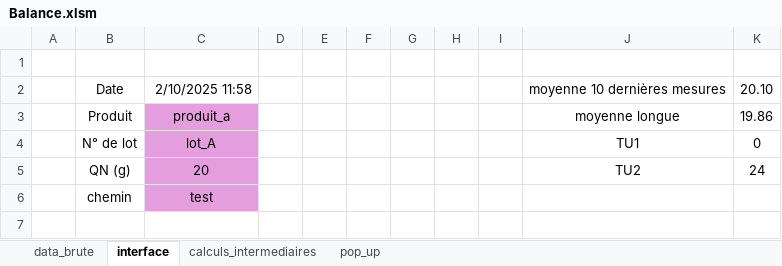
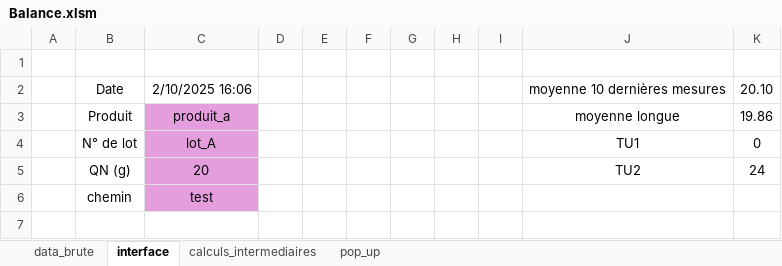
Before and after one commit to adasilva33/balance_solina, an Excel workbook: Balance.xlsm, sheet interface, drawn as a sheet; values as stored, in another font and other column widths than the file's, no borders; charts and pictures not drawn; the diff names each change by its address in the sheet, - before the commit and + after, or states it on an @@ line.

```diff
--- a/Balance.xlsm (sheet interface)
+++ b/Balance.xlsm (sheet interface)
-C2: 2/10/2025 11:58
+C2: 2/10/2025 16:06
```
Also changed, not shown: 2 other files.
